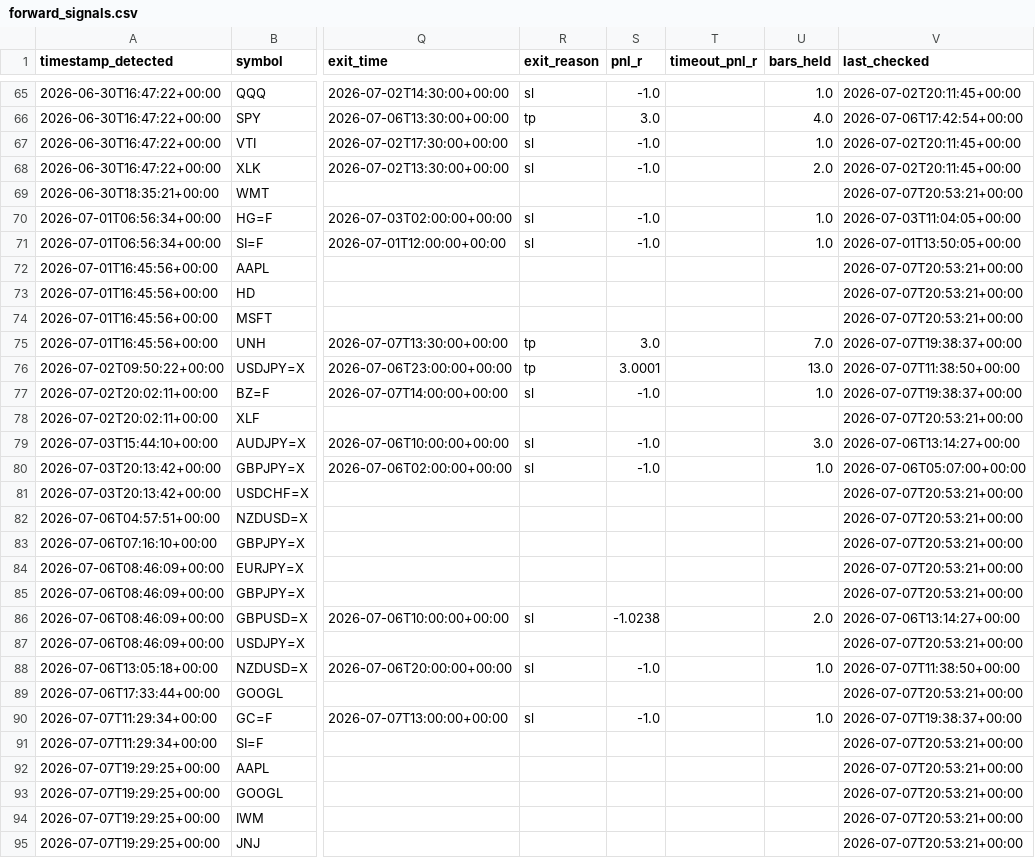
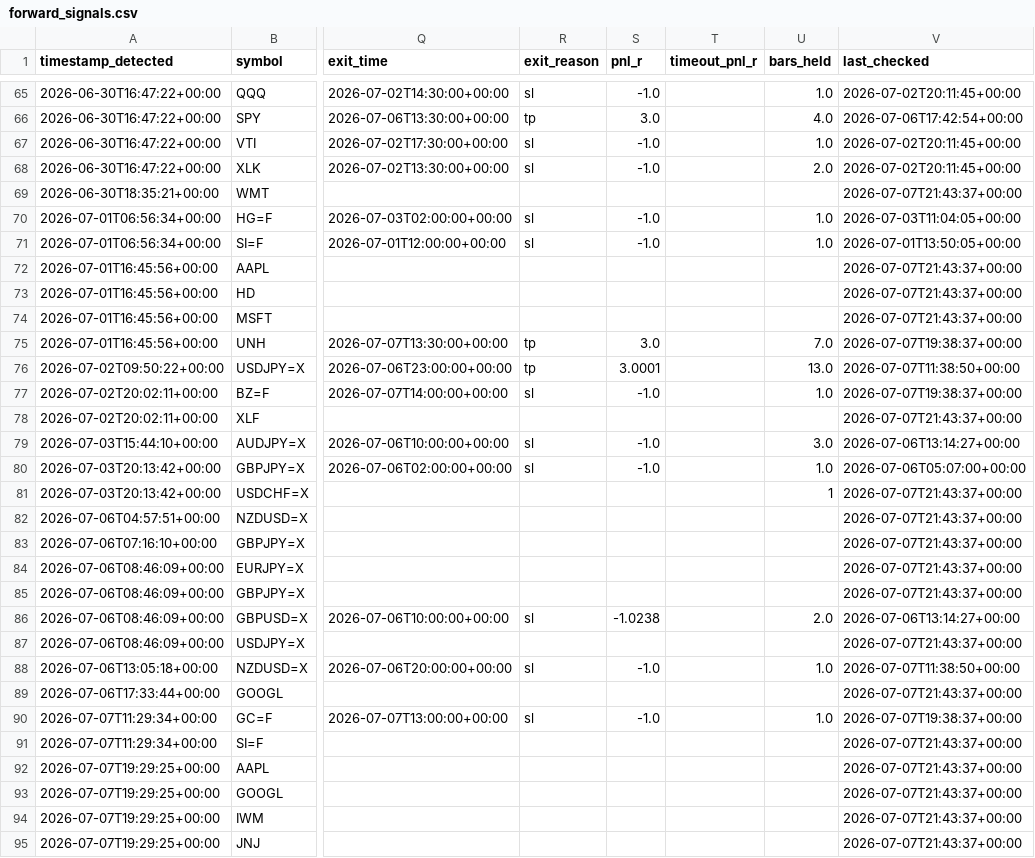
Before and after one commit to anabil-muthmercapital/S-D-learning, a CSV file: data/forward_signals.csv, drawn as a sheet; only a part is shown, gaps mark what is left out; the diff covers the shown part only; the diff names each change by its address in the sheet, - before the commit and + after, or states it on an @@ line.

```diff
--- a/data/forward_signals.csv
+++ b/data/forward_signals.csv
-V69 (last_checked): 2026-07-07T20:53:21+00:00
+V69 (last_checked): 2026-07-07T21:43:37+00:00
-V72:V74 (last_checked): 2026-07-07T20:53:21+00:00
+V72:V74 (last_checked): 2026-07-07T21:43:37+00:00
-V78 (last_checked): 2026-07-07T20:53:21+00:00
+V78 (last_checked): 2026-07-07T21:43:37+00:00
-U81 (bars_held): (empty)
+U81 (bars_held): 1
-V81:V85 (last_checked): 2026-07-07T20:53:21+00:00
+V81:V85 (last_checked): 2026-07-07T21:43:37+00:00
-V87 (last_checked): 2026-07-07T20:53:21+00:00
+V87 (last_checked): 2026-07-07T21:43:37+00:00
-V89 (last_checked): 2026-07-07T20:53:21+00:00
+V89 (last_checked): 2026-07-07T21:43:37+00:00
-V91:V95 (last_checked): 2026-07-07T20:53:21+00:00
+V91:V95 (last_checked): 2026-07-07T21:43:37+00:00
```
Also changed, not shown: 23 edited cells elsewhere in this file.
